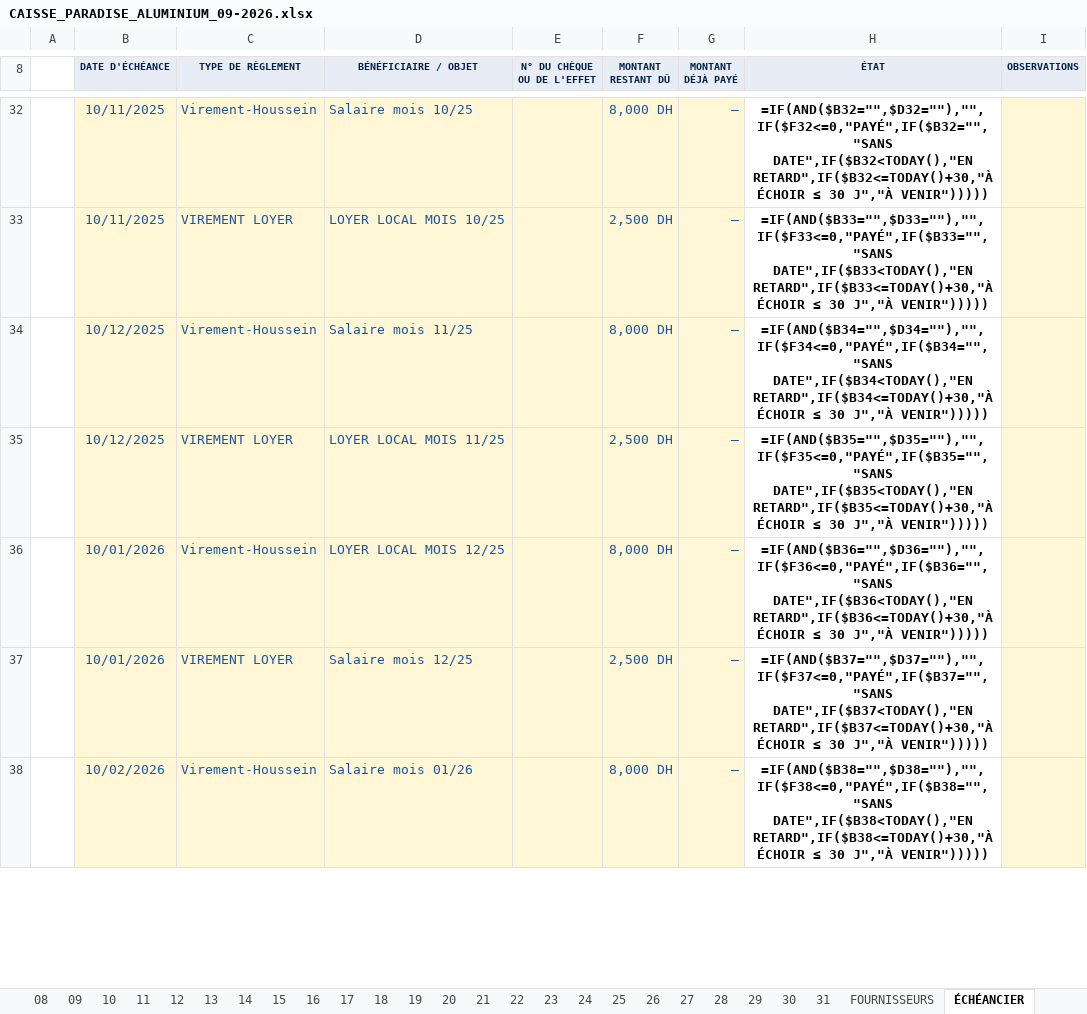
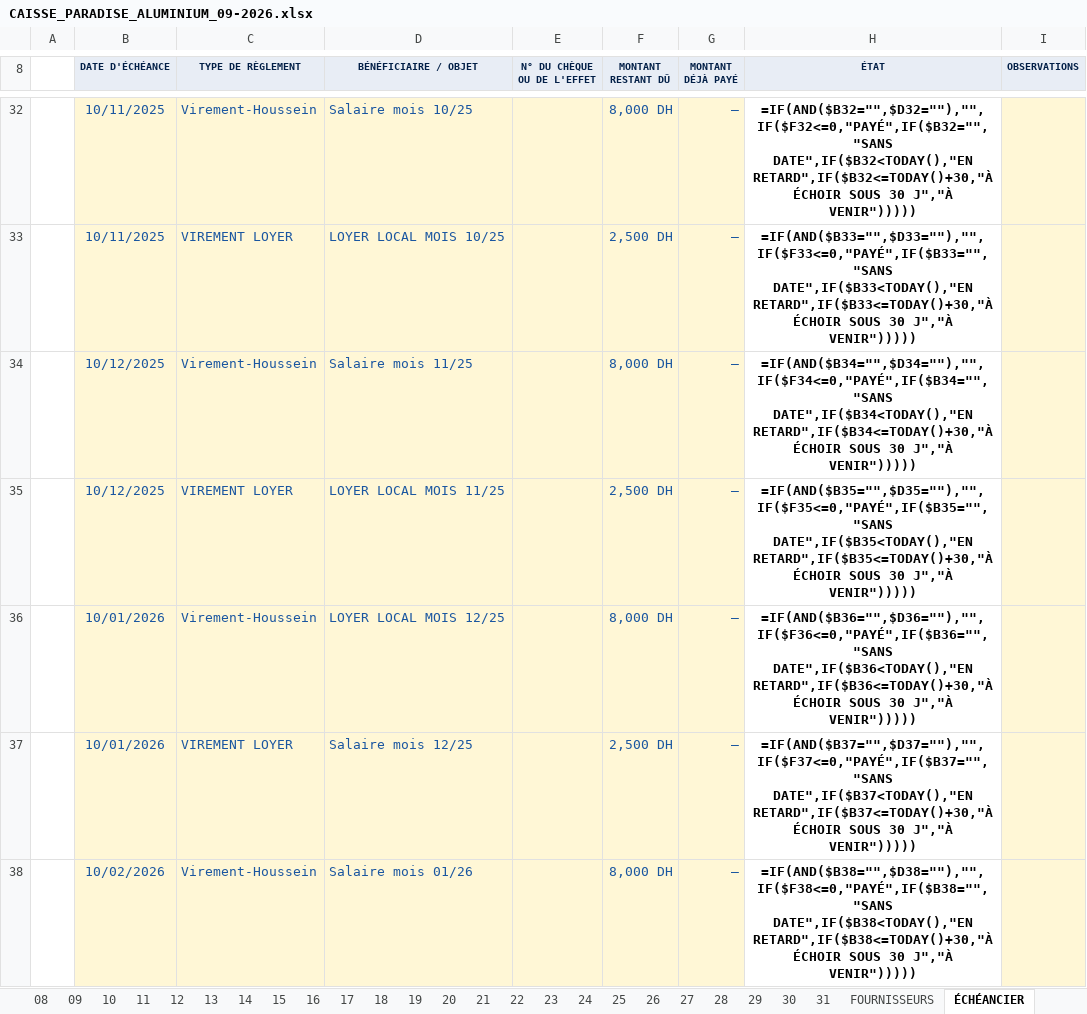
Before and after one commit to bahssinhamza41-bot/bass, an Excel workbook: CAISSE_PARADISE_ALUMINIUM_09-2026.xlsx, sheet ÉCHÉANCIER, drawn as a sheet; only a part is shown, gaps mark what is left out; values as stored, in another font and other column widths than the file's, no borders; formulas without a stored value are shown as written; conditional formats not drawn; the diff covers the shown part only; the diff names each change by its address in the sheet, - before the commit and + after, or states it on an @@ line.

```diff
--- a/CAISSE_PARADISE_ALUMINIUM_09-2026.xlsx (sheet ÉCHÉANCIER)
+++ b/CAISSE_PARADISE_ALUMINIUM_09-2026.xlsx (sheet ÉCHÉANCIER)
-H32 (ÉTAT): …RETARD",IF($B32<=TODAY()+30,"À ÉCHOIR ≤ 30 J","À…
+H32 (ÉTAT): …RETARD",IF($B32<=TODAY()+30,"À ÉCHOIR SOUS 30 J","À…
-H33 (ÉTAT): …RETARD",IF($B33<=TODAY()+30,"À ÉCHOIR ≤ 30 J","À…
+H33 (ÉTAT): …RETARD",IF($B33<=TODAY()+30,"À ÉCHOIR SOUS 30 J","À…
-H34 (ÉTAT): …RETARD",IF($B34<=TODAY()+30,"À ÉCHOIR ≤ 30 J","À…
+H34 (ÉTAT): …RETARD",IF($B34<=TODAY()+30,"À ÉCHOIR SOUS 30 J","À…
-H35 (ÉTAT): …RETARD",IF($B35<=TODAY()+30,"À ÉCHOIR ≤ 30 J","À…
+H35 (ÉTAT): …RETARD",IF($B35<=TODAY()+30,"À ÉCHOIR SOUS 30 J","À…
-H36 (ÉTAT): …RETARD",IF($B36<=TODAY()+30,"À ÉCHOIR ≤ 30 J","À…
+H36 (ÉTAT): …RETARD",IF($B36<=TODAY()+30,"À ÉCHOIR SOUS 30 J","À…
-H37 (ÉTAT): …RETARD",IF($B37<=TODAY()+30,"À ÉCHOIR ≤ 30 J","À…
+H37 (ÉTAT): …RETARD",IF($B37<=TODAY()+30,"À ÉCHOIR SOUS 30 J","À…
-H38 (ÉTAT): …RETARD",IF($B38<=TODAY()+30,"À ÉCHOIR ≤ 30 J","À…
+H38 (ÉTAT): …RETARD",IF($B38<=TODAY()+30,"À ÉCHOIR SOUS 30 J","À…
```
Also changed, not shown: other rows of this sheet, CAISSE_PARADISE_ALUMINIUM_10-2026.xlsx, 2 other files.
